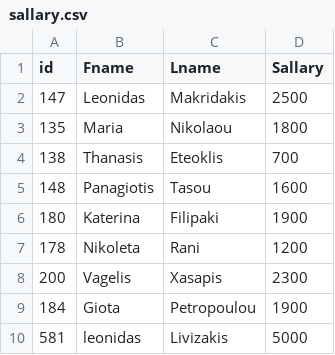
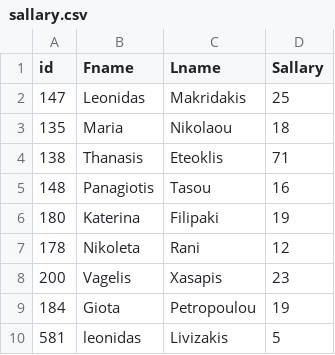
Before and after one commit to SpyrosGianno/Apache_Spark_Lesson_code, a CSV file: SQL_DataFrame_code/Read_File/sallary.csv, drawn as a sheet.

Commit message:
Update sallary.csv

```diff
--- a/SQL_DataFrame_code/Read_File/sallary.csv
+++ b/SQL_DataFrame_code/Read_File/sallary.csv
@@ -1,10 +1,10 @@
 "id","Fname","Lname","Sallary"
-147,"Leonidas","Makridakis",2500
-135,"Maria","Nikolaou",1800
-138,"Thanasis","Eteoklis",700
-148,"Panagiotis","Tasou",1600
-180,"Katerina","Filipaki",1900
-178,"Nikoleta","Rani",1200
-200,"Vagelis","Xasapis",2300
-184,"Giota","Petropoulou",1900
-581,"leonidas","Livizakis",5000
+147,"Leonidas","Makridakis",25
+135,"Maria","Nikolaou",18
+138,"Thanasis","Eteoklis",71
+148,"Panagiotis","Tasou",16
+180,"Katerina","Filipaki",19
+178,"Nikoleta","Rani",12
+200,"Vagelis","Xasapis",23
+184,"Giota","Petropoulou",19
+581,"leonidas","Livizakis",5
```
